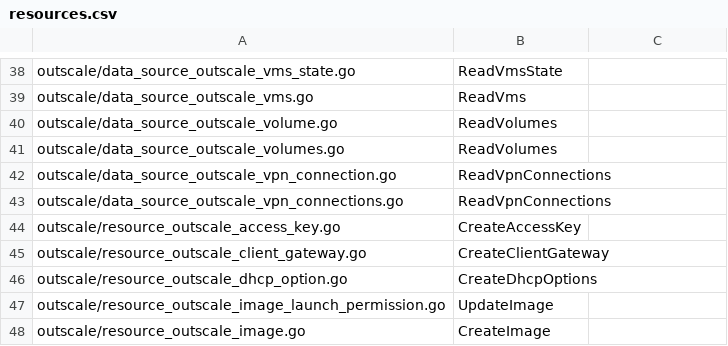
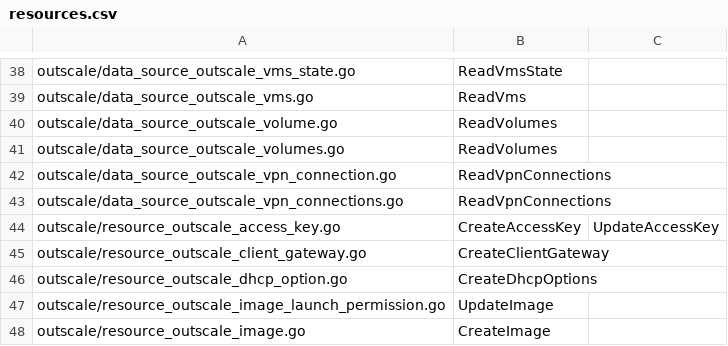
Before and after one commit to outscale/terraform-provider-outscale-doc-components, a CSV file: resources.csv, drawn as a sheet; only a part is shown, gaps mark what is left out.

Commit message:
DOC-2388: Add Update call for access_key

```diff
--- a/resources.csv
+++ b/resources.csv
@@ -43,3 +43,3 @@
  outscale/data_source_outscale_vpn_connections.go, ReadVpnConnections
- outscale/resource_outscale_access_key.go, CreateAccessKey
+ outscale/resource_outscale_access_key.go, CreateAccessKey, UpdateAccessKey
  outscale/resource_outscale_client_gateway.go, CreateClientGateway
```
Also changed, not shown: 1 other file.
